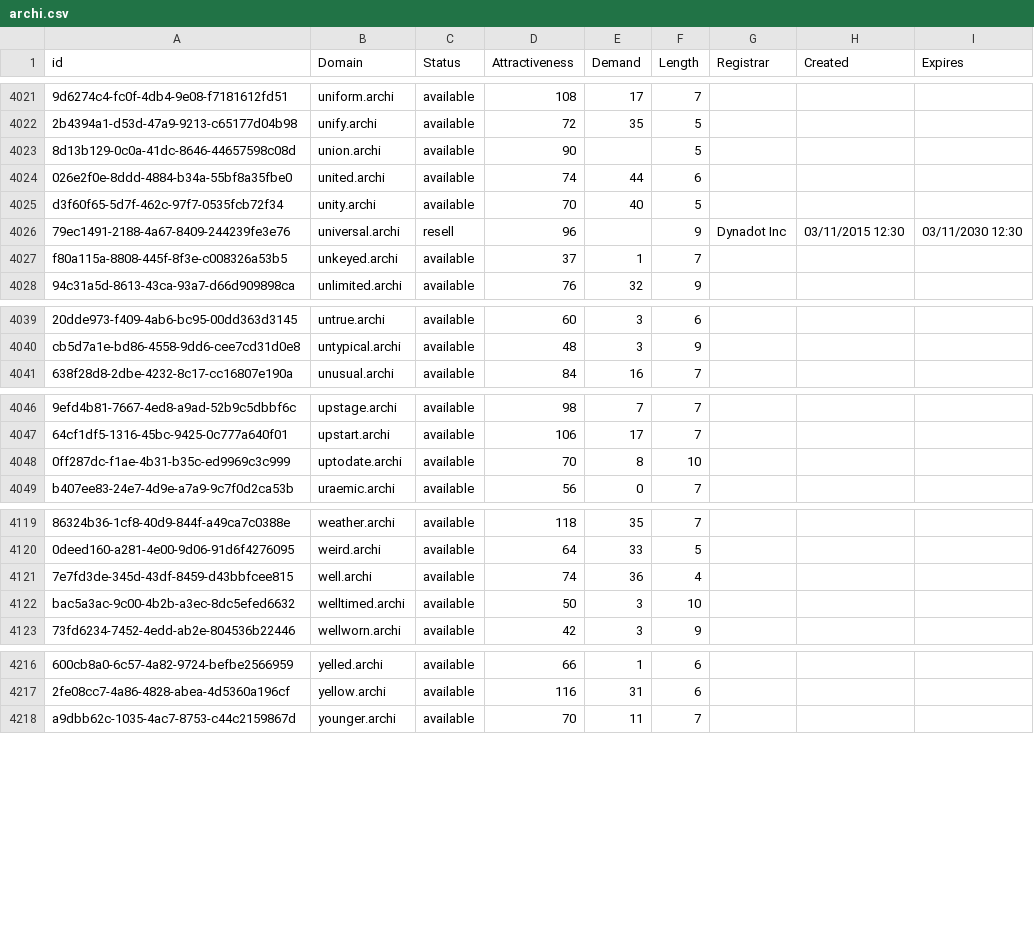
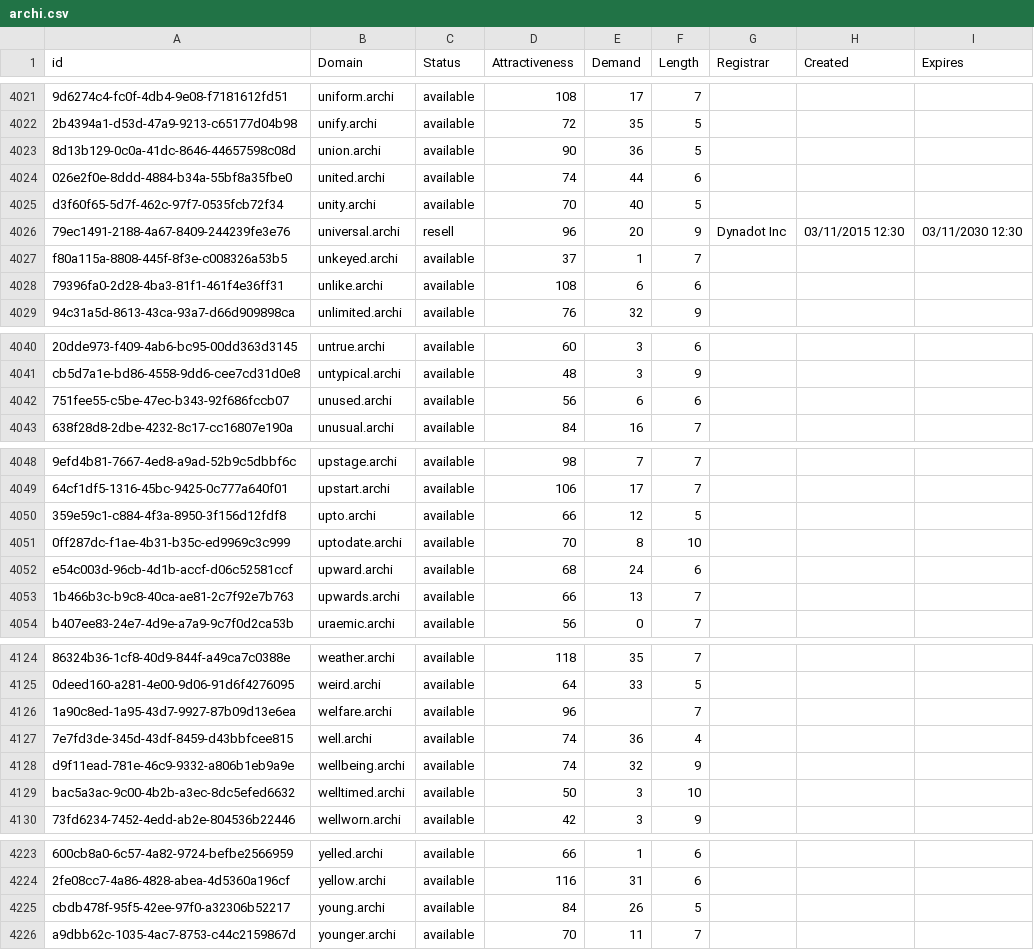
Before and after one commit to UniqueDomains/archi-oneword-domains, a CSV file: archi.csv, drawn as a sheet; only a part is shown, gaps mark what is left out; the diff covers the shown part only; the diff names each change by its address in the sheet, - before the commit and + after, or states it on an @@ line.

Commit message:
Domains update

```diff
--- a/archi.csv
+++ b/archi.csv
-E4023 (Demand): (empty)
+E4023 (Demand): 36
-E4026 (Demand): (empty)
+E4026 (Demand): 20
+row 4028: 79396fa0-2d28-4ba3-81f1-461f4e36ff31 | unlike.archi | available | 108 | 6 | 6
+row 4042: 751fee55-c5be-47ec-b343-92f686fccb07 | unused.archi | available | 56 | 6 | 6
+row 4050: 359e59c1-c884-4f3a-8950-3f156d12fdf8 | upto.archi | available | 66 | 12 | 5
+row 4052: e54c003d-96cb-4d1b-accf-d06c52581ccf | upward.archi | available | 68 | 24 | 6
+row 4053: 1b466b3c-b9c8-40ca-ae81-2c7f92e7b763 | upwards.archi | available | 66 | 13 | 7
+row 4126: 1a90c8ed-1a95-43d7-9927-87b09d13e6ea | welfare.archi | available | 96 |  | 7
+row 4128: d9f11ead-781e-46c9-9332-a806b1eb9a9e | wellbeing.archi | available | 74 | 32 | 9
+row 4225: cbdb478f-95f5-42ee-97f0-a32306b52217 | young.archi | available | 84 | 26 | 5
```
Also changed, not shown: 15 edited cells elsewhere in this file, 2 other files.
